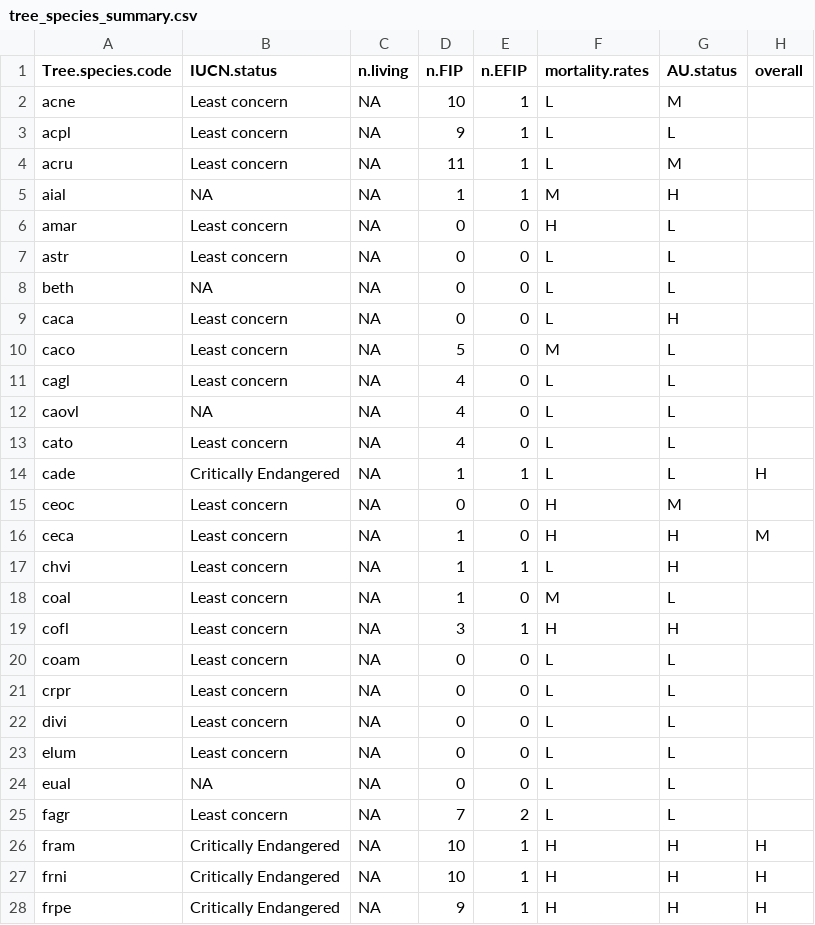
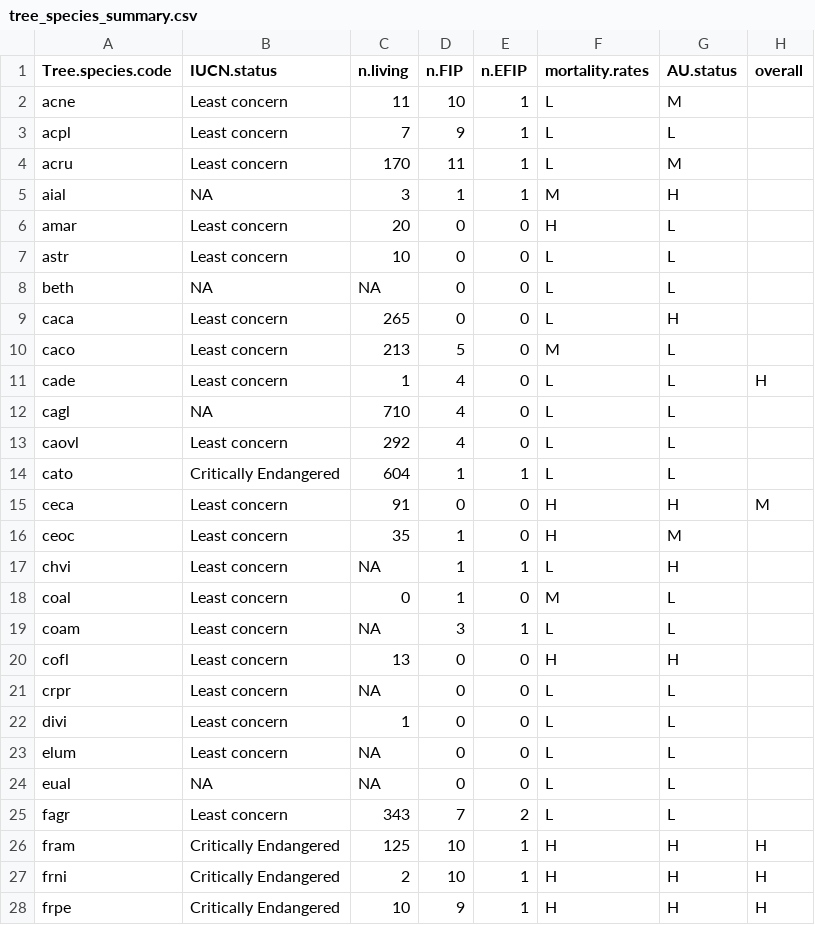
Before and after one commit to SCBI-ForestGEO/SCBImortality, a CSV file: doc/TreeDiseaseGuide/tree_species_summary.csv, drawn as a sheet; only a part is shown; the diff covers the shown part only.

Commit message:
add n_living to table 1
#64
@irdangler , FYI

```diff
--- a/doc/TreeDiseaseGuide/tree_species_summary.csv
+++ b/doc/TreeDiseaseGuide/tree_species_summary.csv
@@ -1,28 +1,28 @@
 "Tree.species.code","IUCN.status","n.living","n.FIP","n.EFIP","mortality.rates","AU.status","overall"
-"acne","Least concern",NA,10,1,"L","M",""
-"acpl","Least concern",NA,9,1,"L","L",""
-"acru","Least concern",NA,11,1,"L","M",""
-"aial",NA,NA,1,1,"M","H",""
-"amar","Least concern",NA,0,0,"H","L",""
-"astr","Least concern",NA,0,0,"L","L",""
+"acne","Least concern",11,10,1,"L","M",""
+"acpl","Least concern",7,9,1,"L","L",""
+"acru","Least concern",170,11,1,"L","M",""
+"aial",NA,3,1,1,"M","H",""
+"amar","Least concern",20,0,0,"H","L",""
+"astr","Least concern",10,0,0,"L","L",""
 "beth",NA,NA,0,0,"L","L",""
-"caca","Least concern",NA,0,0,"L","H",""
-"caco","Least concern",NA,5,0,"M","L",""
-"cagl","Least concern",NA,4,0,"L","L",""
-"caovl",NA,NA,4,0,"L","L",""
-"cato","Least concern",NA,4,0,"L","L",""
-"cade","Critically Endangered",NA,1,1,"L","L","H"
-"ceoc","Least concern",NA,0,0,"H","M",""
-"ceca","Least concern",NA,1,0,"H","H","M"
+"caca","Least concern",265,0,0,"L","H",""
+"caco","Least concern",213,5,0,"M","L",""
+"cade","Least concern",1,4,0,"L","L","H"
+"cagl",NA,710,4,0,"L","L",""
+"caovl","Least concern",292,4,0,"L","L",""
+"cato","Critically Endangered",604,1,1,"L","L",""
+"ceca","Least concern",91,0,0,"H","H","M"
+"ceoc","Least concern",35,1,0,"H","M",""
 "chvi","Least concern",NA,1,1,"L","H",""
-"coal","Least concern",NA,1,0,"M","L",""
-"cofl","Least concern",NA,3,1,"H","H",""
-"coam","Least concern",NA,0,0,"L","L",""
+"coal","Least concern",0,1,0,"M","L",""
+"coam","Least concern",NA,3,1,"L","L",""
+"cofl","Least concern",13,0,0,"H","H",""
 "crpr","Least concern",NA,0,0,"L","L",""
-"divi","Least concern",NA,0,0,"L","L",""
+"divi","Least concern",1,0,0,"L","L",""
 "elum","Least concern",NA,0,0,"L","L",""
 "eual",NA,NA,0,0,"L","L",""
-"fagr","Least concern",NA,7,2,"L","L",""
-"fram","Critically Endangered",NA,10,1,"H","H","H"
-"frni","Critically Endangered",NA,10,1,"H","H","H"
-"frpe","Critically Endangered",NA,9,1,"H","H","H"
+"fagr","Least concern",343,7,2,"L","L",""
+"fram","Critically Endangered",125,10,1,"H","H","H"
+"frni","Critically Endangered",2,10,1,"H","H","H"
+"frpe","Critically Endangered",10,9,1,"H","H","H"
```
Also changed, not shown: 2 added rows, 2 removed rows and 26 edited cells elsewhere in this file, 2 other files.
